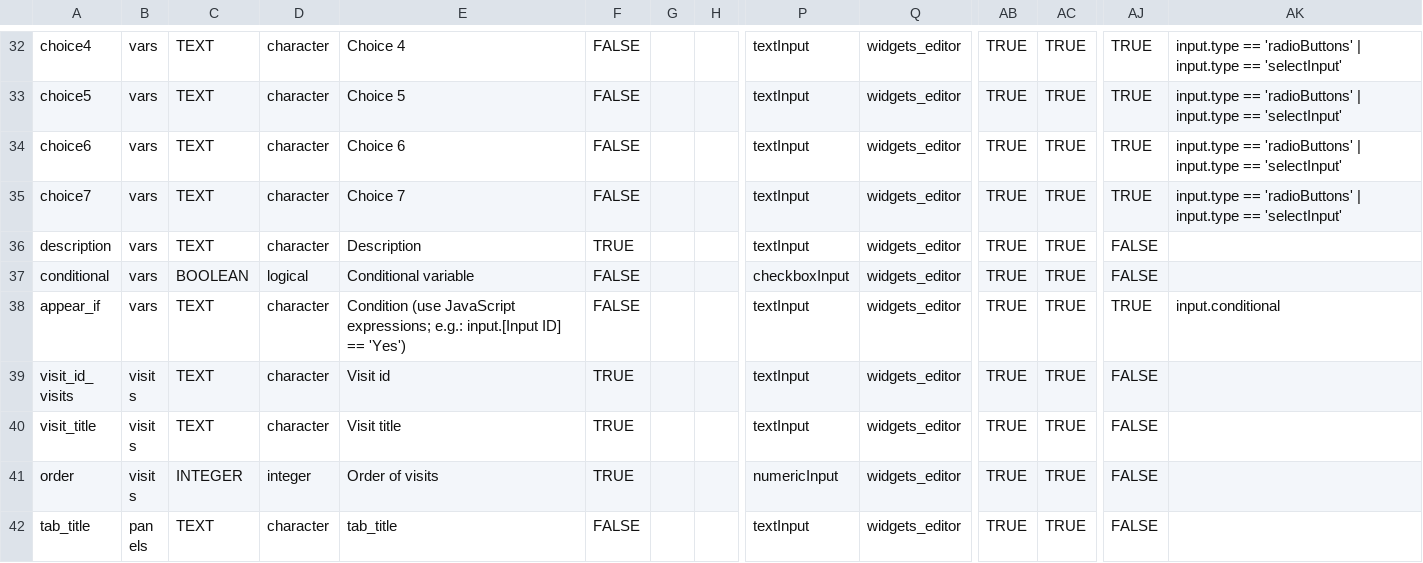
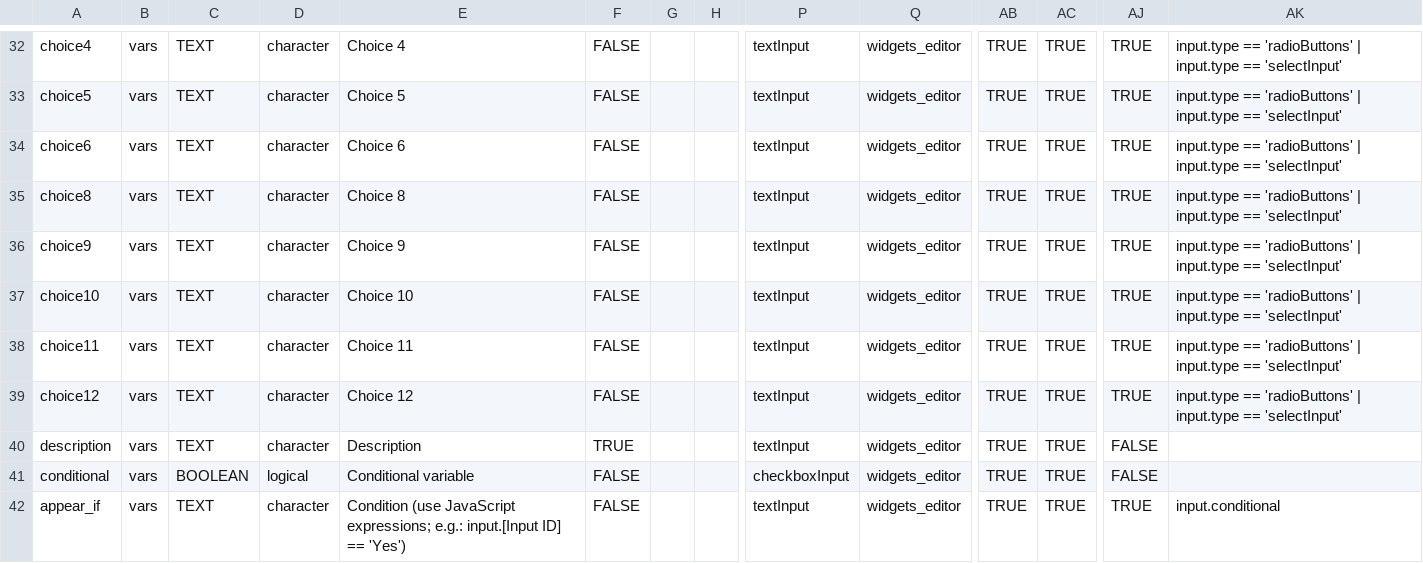
Before and after one commit to hcstubbe/lcarsc, a CSV file: widgets/widgets_editor.csv, drawn as a sheet; only a part is shown, gaps mark what is left out; the shorter side is filled out with more unchanged rows; rows hold the shown columns only; the diff names each change by its address in the sheet, - before the commit and + after, or states it on an @@ line.

Commit message:
added up to 12 choices for select (etc.) variables

```diff
--- a/widgets/widgets_editor.csv
+++ b/widgets/widgets_editor.csv
-A35: choice7
+A35: choice8
-E35: Choice 7
+E35: Choice 8
+row 36: choice9 | vars | TEXT | character | Choice 9 | FALSE |  |  | textInput | widgets_editor | TRUE | TRUE | TRUE | input.type == 'radioButtons' | input.type == 'selectInput'
+row 37: choice10 | vars | TEXT | character | Choice 10 | FALSE |  |  | textInput | widgets_editor | TRUE | TRUE | TRUE | input.type == 'radioButtons' | input.type == 'selectInput'
+row 38: choice11 | vars | TEXT | character | Choice 11 | FALSE |  |  | textInput | widgets_editor | TRUE | TRUE | TRUE | input.type == 'radioButtons' | input.type == 'selectInput'
+row 39: choice12 | vars | TEXT | character | Choice 12 | FALSE |  |  | textInput | widgets_editor | TRUE | TRUE | TRUE | input.type == 'radioButtons' | input.type == 'selectInput'
```
Also changed, not shown: 1 other file.
